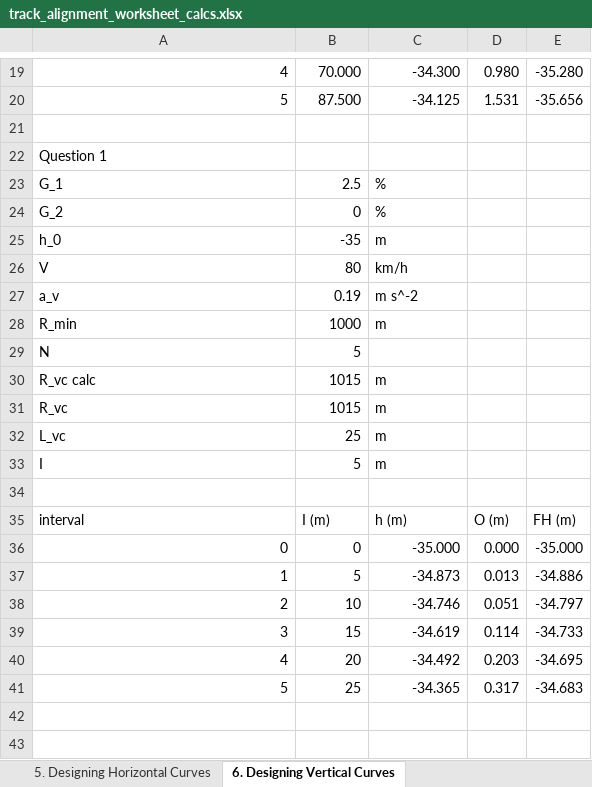
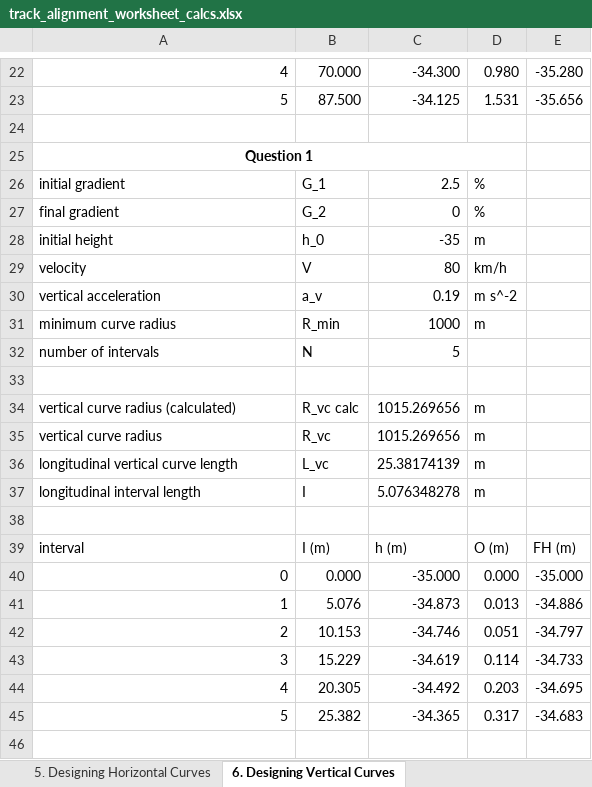
Before and after one commit to cxd309/rsii_track_alignment_worksheet, an Excel workbook: calculations/track_alignment_worksheet_calcs.xlsx, sheet 6. Designing Vertical Curves, drawn as a sheet; only a part is shown, gaps mark what is left out; values as stored, in another font and other column widths than the file's, no borders; removed rows and columns are numbered as before the commit, all else as after; the diff covers the shown part only; the diff names each change by its address in the sheet, - before the commit and + after, or states it on an @@ line.

Commit message:
Update calc workbook

```diff
--- a/calculations/track_alignment_worksheet_calcs.xlsx (sheet 6. Designing Vertical Curves)
+++ b/calculations/track_alignment_worksheet_calcs.xlsx (sheet 6. Designing Vertical Curves)
@@ A25 bold: off → on, alignment: left → center @@
+A25:D25 merged
-row 23: G_1 | 2.5 | %
-row 24: G_2 | 0 | %
-row 25: h_0 | -35 | m
-row 26: V | 80 | km/h
-row 27: a_v | 0.19 | m s^-2
-row 28: R_min | 1000 | m
-row 29: N | 5
-row 30: R_vc calc | 1015 | m
-row 31: R_vc | 1015 | m
-row 32: L_vc | 25 | m
+row 26: initial gradient | G_1 | 2.5 | %
+row 27: final gradient | G_2 | 0 | %
+row 28: initial height | h_0 | -35 | m
+row 29: velocity | V | 80 | km/h
+row 30: vertical acceleration | a_v | 0.19 | m s^-2
+row 31: minimum curve radius | R_min | 1000 | m
+row 32: number of intervals | N | 5
-row 33: I | 5 | m
+row 33: (empty)
+row 34: vertical curve radius (calculated) | R_vc calc | 1015.269656 | m
+row 35: vertical curve radius | R_vc | 1015.269656 | m
+row 36: longitudinal vertical curve length | L_vc | 25.38174139 | m
+row 37: longitudinal interval length | I | 5.076348278 | m
-B40: 0
+B40: 0.000
-B41: 5
+B41: 5.076
-B42: 10
+B42: 10.153
-B43: 15
+B43: 15.229
-B44: 20
+B44: 20.305
-B45: 25
+B45: 25.382
+row 46: (empty)
```
Also changed, not shown: 34 added rows, 10 removed rows, 3 edited cells, cell formats and merged cells elsewhere in this sheet, sheet 5. Designing Horizontal Curves, sheet 4. Determining Transition Lengt, sheet 3. Jerk, sheet 1. Calculating Cant, sheet 2. Designing and Alignment, formulas that keep their value.
